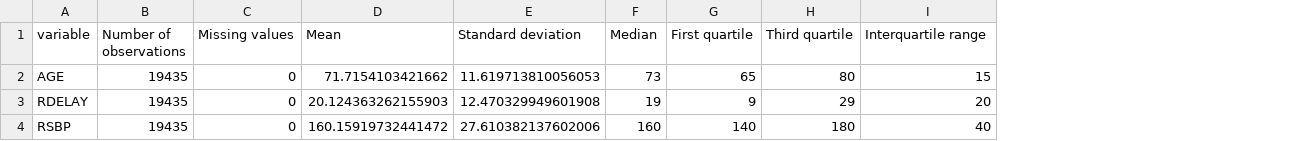
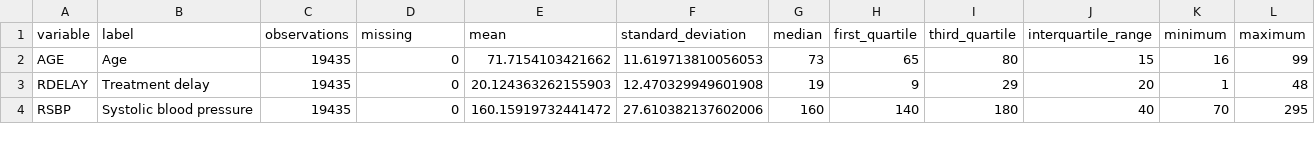
Before and after one commit to lysytsyna-k/stroke-treatment-outcomes, a CSV file: output/tables/eda/baseline_numeric_summary.csv, drawn as a sheet; addresses are those after the commit; the diff names each change by its address in the sheet, - before the commit and + after, or states it on an @@ line.

Commit message:
Complete baseline EDA and treatment balance analysis

```diff
--- a/output/tables/eda/baseline_numeric_summary.csv
+++ b/output/tables/eda/baseline_numeric_summary.csv
+column B (label), rows 2-4: Age | Treatment delay | Systolic blood pressure
+column K (minimum), rows 2-4: 16 | 1 | 70
+column L (maximum), rows 2-4: 99 | 48 | 295
-C1: Number of observations
+C1: observations
-D1: Missing values
+D1: missing
-E1: Mean
+E1: mean
-F1: Standard deviation
+F1: standard_deviation
-G1: Median
+G1: median
-H1: First quartile
+H1: first_quartile
-I1: Third quartile
+I1: third_quartile
-J1: Interquartile range
+J1: interquartile_range
```
Also changed, not shown: data/reference/analysis_variable_dictionary.csv, 45 other files.
